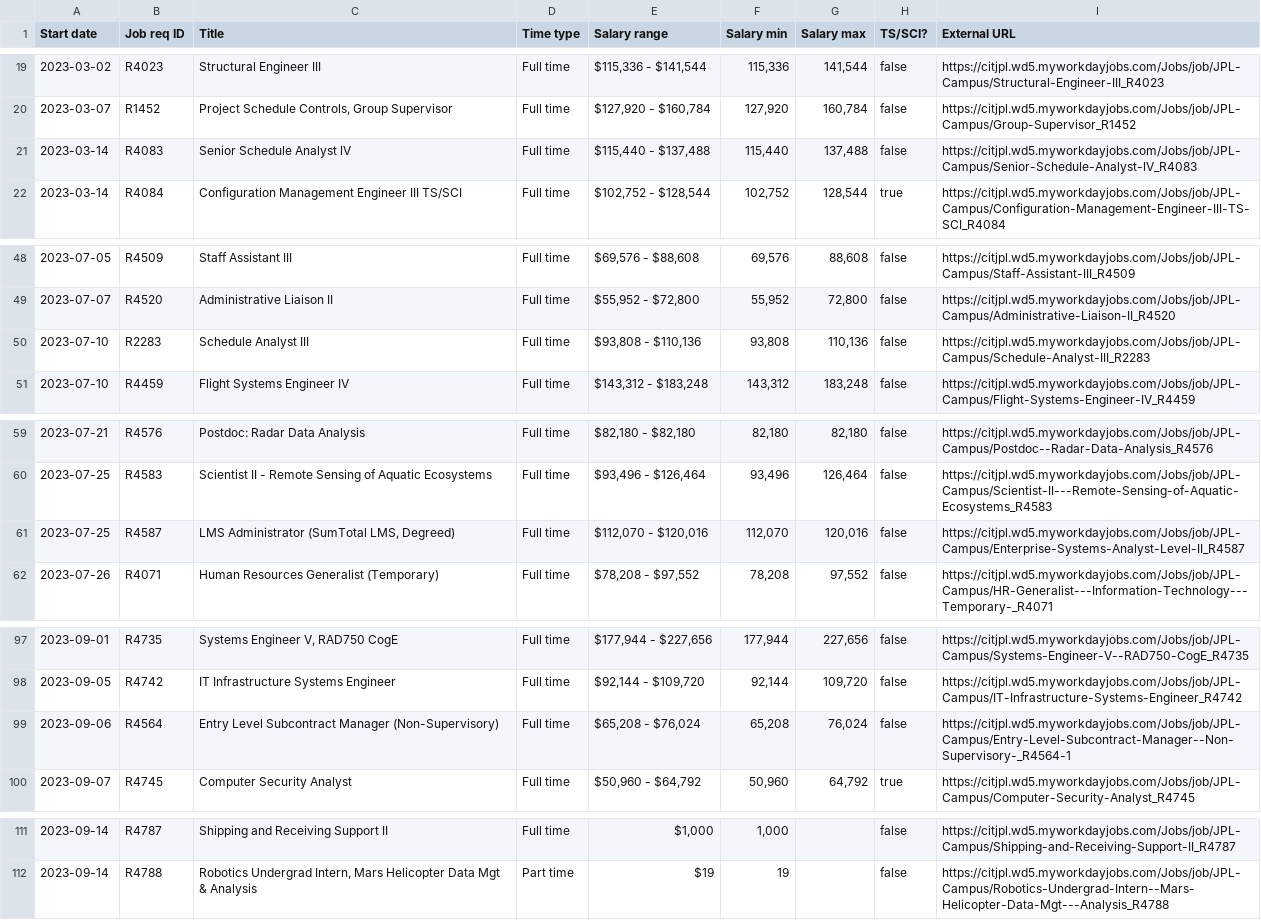
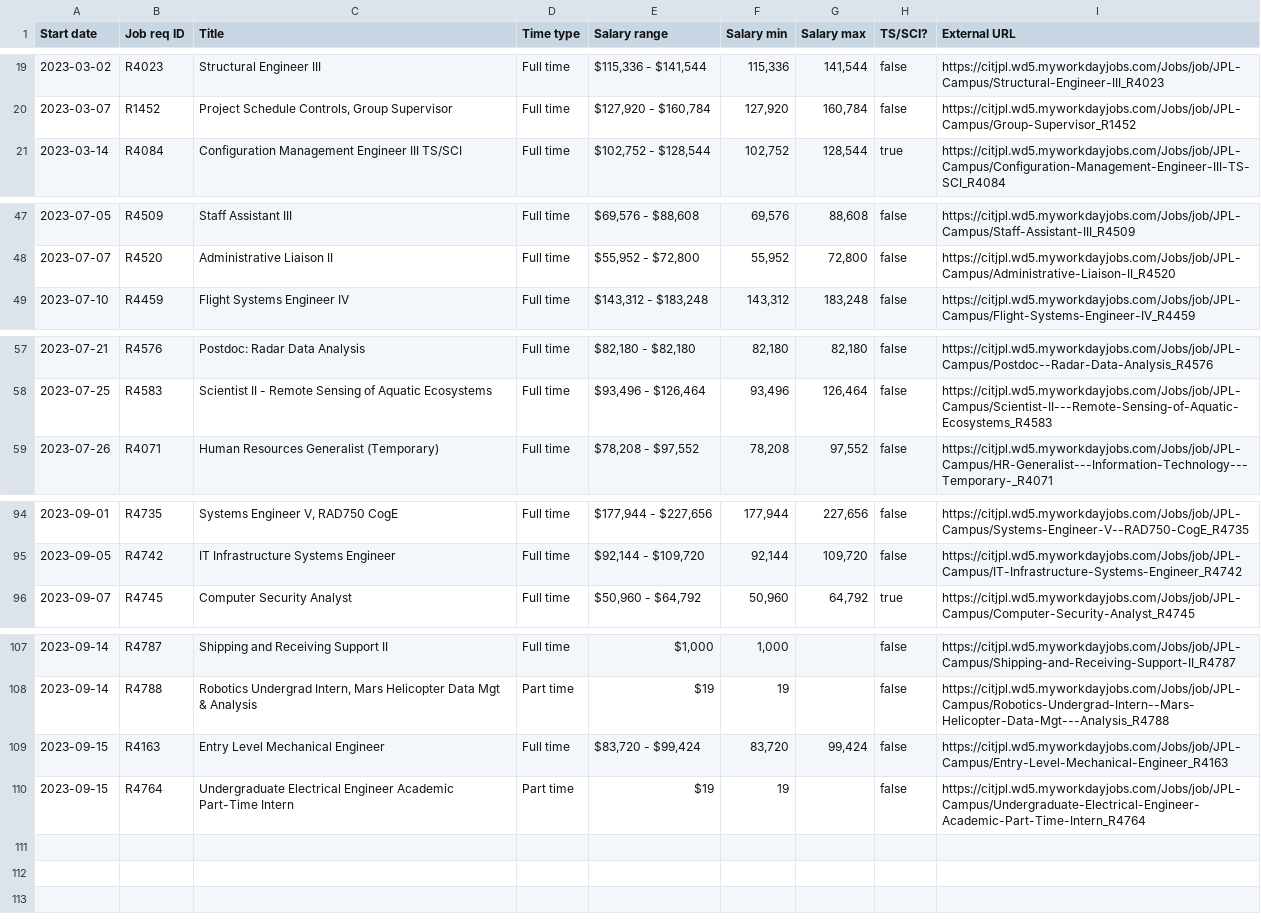
Before and after one commit to thzinc/jpl-jobs, a CSV file: data/summary.csv, drawn as a sheet; only a part is shown, gaps mark what is left out; removed rows and columns are numbered as before the commit, all else as after; the diff names each change by its address in the sheet, - before the commit and + after, or states it on an @@ line.

```diff
--- a/data/summary.csv
+++ b/data/summary.csv
-row 21: 2023-03-14 | R4083 | Senior Schedule Analyst lV | Full time | $115,440 - $137,488 | 115,440 | 137,488 | false | https://citjpl.wd5.myworkdayjobs.com/Jobs/job/JPL-Campus/Senior-Schedule-Analyst-lV_R4083
-row 50: 2023-07-10 | R2283 | Schedule Analyst III | Full time | $93,808 - $110,136 | 93,808 | 110,136 | false | https://citjpl.wd5.myworkdayjobs.com/Jobs/job/JPL-Campus/Schedule-Analyst-III_R2283
-row 61: 2023-07-25 | R4587 | LMS Administrator (SumTotal LMS, Degreed) | Full time | $112,070 - $120,016 | 112,070 | 120,016 | false | https://citjpl.wd5.myworkdayjobs.com/Jobs/job/JPL-Campus/Enterprise-Systems-Analyst-Level-II_R4587
-row 99: 2023-09-06 | R4564 | Entry Level Subcontract Manager (Non-Supervisory) | Full time | $65,208 - $76,024 | 65,208 | 76,024 | false | https://citjpl.wd5.myworkdayjobs.com/Jobs/job/JPL-Campus/Entry-Level-Subcontract-Manager--Non-Supervisory-_R4564-1
+row 109: 2023-09-15 | R4163 | Entry Level Mechanical Engineer | Full time | $83,720 - $99,424 | 83,720 | 99,424 | false | https://citjpl.wd5.myworkdayjobs.com/Jobs/job/JPL-Campus/Entry-Level-Mechanical-Engineer_R4163
+row 110: 2023-09-15 | R4764 | Undergraduate Electrical Engineer Academic Part-Time Intern | Part time | $19 | 19 |  | false | https://citjpl.wd5.myworkdayjobs.com/Jobs/job/JPL-Campus/Undergraduate-Electrical-Engineer-Academic-Part-Time-Intern_R4764
```
